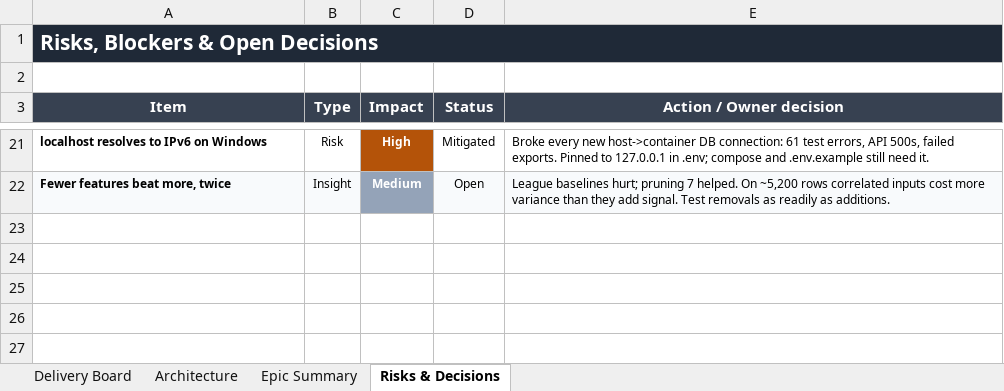
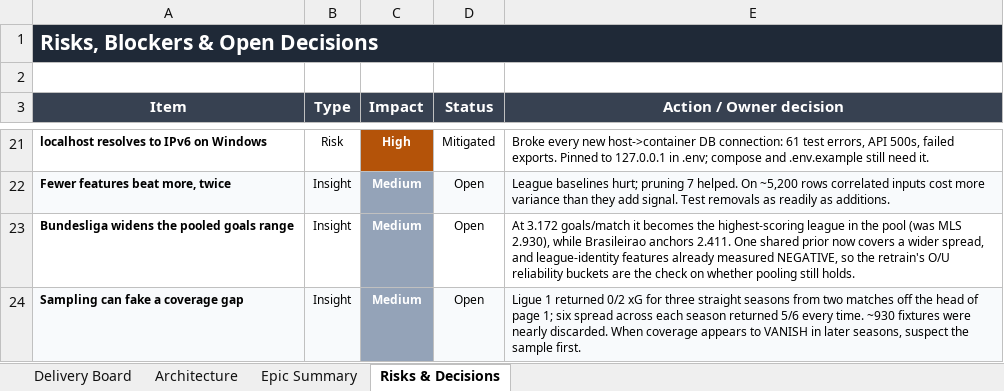
Before and after one commit to UsangR01/sportiq, an Excel workbook: SportIQ-Delivery-Board.xlsx, sheet Risks & Decisions, drawn as a sheet; only a part is shown, gaps mark what is left out; values as stored, in another font and other column widths than the file's, no borders; the diff names each change by its address in the sheet, - before the commit and + after, or states it on an @@ line.

```diff
--- a/SportIQ-Delivery-Board.xlsx (sheet Risks & Decisions)
+++ b/SportIQ-Delivery-Board.xlsx (sheet Risks & Decisions)
+row 23: Bundesliga widens the pooled goals range | Insight | Medium | Open | At 3.172 goals/match it becomes the highest-scoring league in the pool (was MLS 2.930), while Brasileirao anchors 2.411. One shared prior now covers a wider spread, and league-identity features already measured NEGATIVE, so the retrain's O/U reliability buckets are the check on whether pooling still holds.
+row 24: Sampling can fake a coverage gap | Insight | Medium | Open | Ligue 1 returned 0/2 xG for three straight seasons from two matches off the head of page 1; six spread across each season returned 5/6 every time. ~930 fixtures were nearly discarded. When coverage appears to VANISH in later seasons, suspect the sample first.
```
Also changed, not shown: sheet Delivery Board, sheet Epic Summary.
